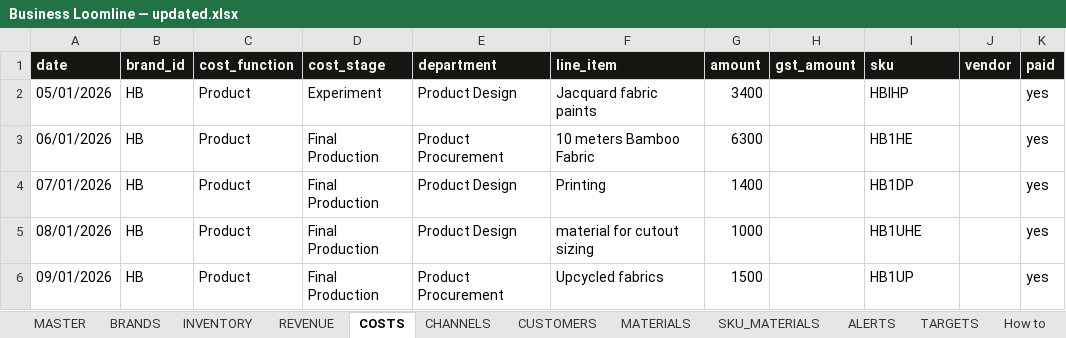
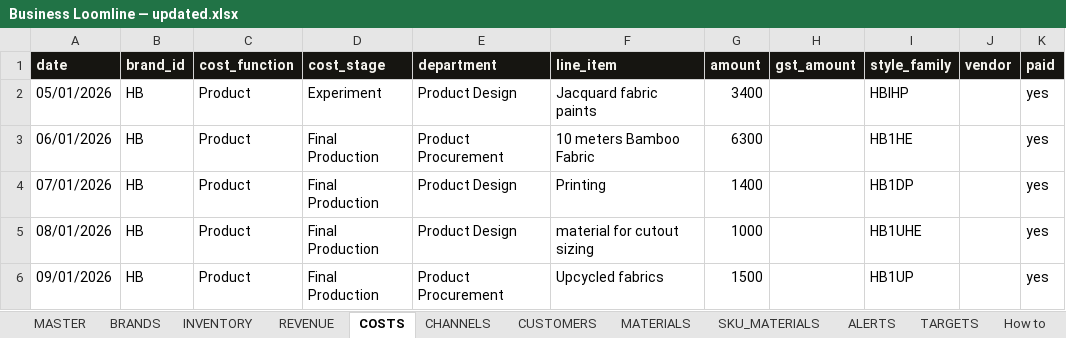
Before and after one commit to paryanivinay123-png/business-loomline-private, an Excel workbook: docs/Business Loomline — updated.xlsx, sheet COSTS, drawn as a sheet; only a part is shown; values as stored, in another font and other column widths than the file's, no borders; the diff names each change by its address in the sheet, - before the commit and + after, or states it on an @@ line.

```diff
--- a/docs/Business Loomline — updated.xlsx (sheet COSTS)
+++ b/docs/Business Loomline — updated.xlsx (sheet COSTS)
-I1: sku
+I1: style_family
```
Also changed, not shown: sheet How to, 2 other files.
